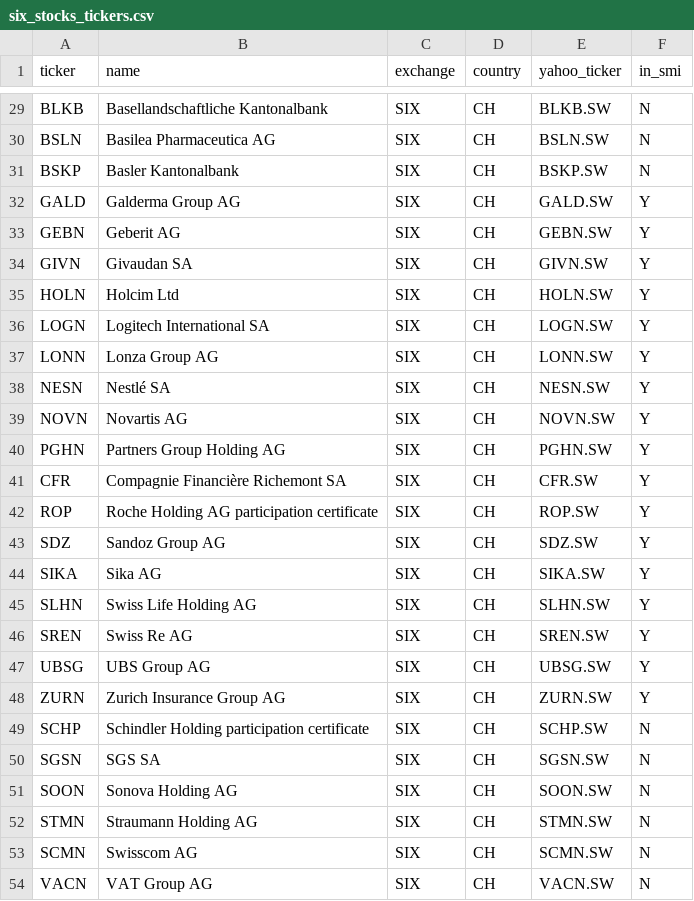
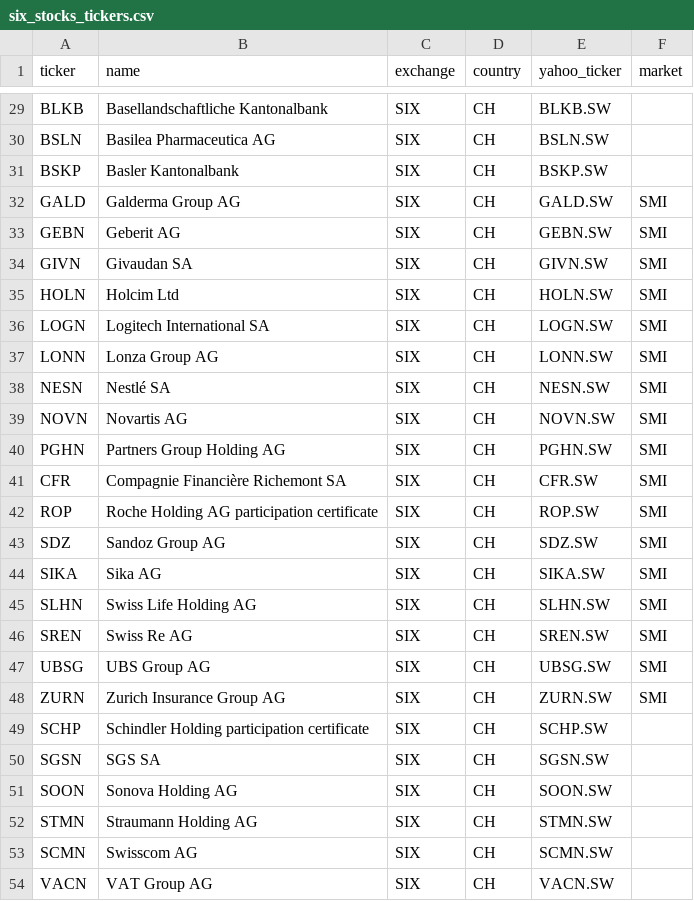
Before and after one commit to rubyn0-0/racoon, a CSV file: src/backend/data/six_stocks_tickers.csv, drawn as a sheet; only a part is shown, gaps mark what is left out; the diff covers the shown part only; the diff names each change by its address in the sheet, - before the commit and + after, or states it on an @@ line.

```diff
--- a/src/backend/data/six_stocks_tickers.csv
+++ b/src/backend/data/six_stocks_tickers.csv
-F1: in_smi
+F1: market
-F29:F31 (market): N
+F29:F31 (market): (empty)
-F32:F48 (market): Y
+F32:F48 (market): SMI
-F49:F54 (market): N
+F49:F54 (market): (empty)
```
Also changed, not shown: 27 edited cells elsewhere in this file, 44 other files.
